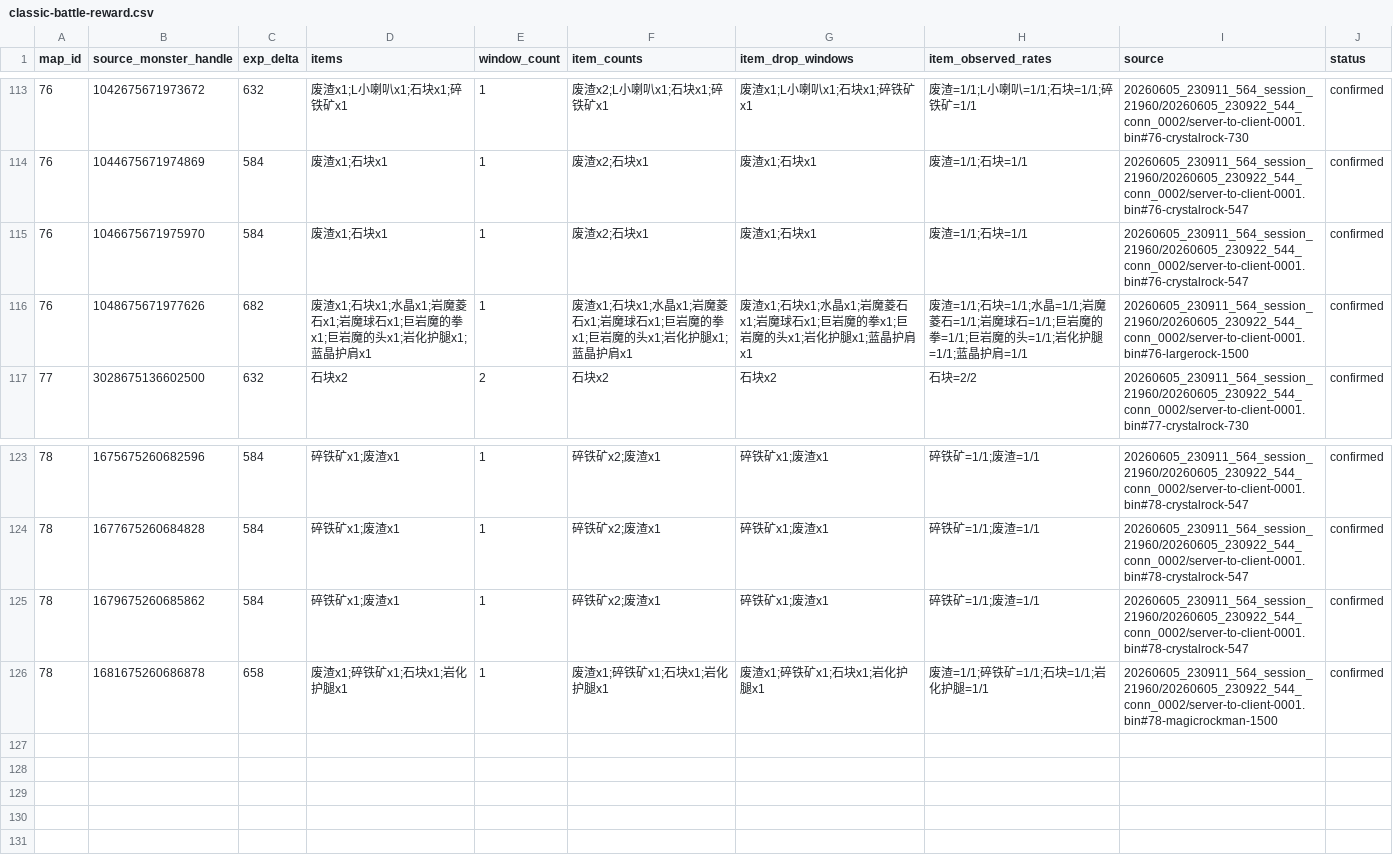
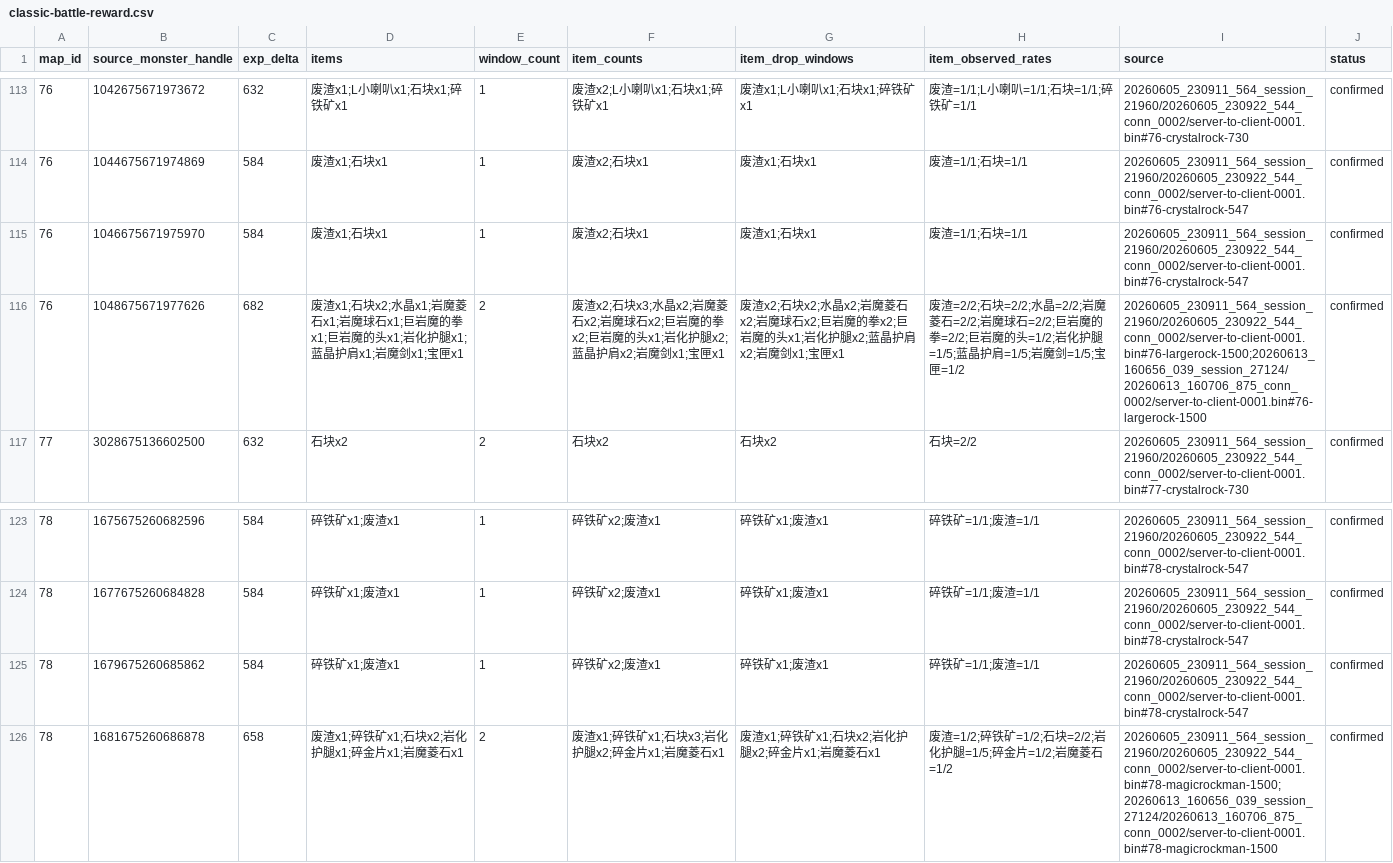
Before and after one commit to aiyouxiAAA/ai-server, a CSV file: internal/battle/config/classic-battle-reward.csv, drawn as a sheet; only a part is shown, gaps mark what is left out.

```diff
--- a/internal/battle/config/classic-battle-reward.csv
+++ b/internal/battle/config/classic-battle-reward.csv
@@ -115,3 +115,3 @@ map_id,source_monster_handle,exp_delta,items,window_count,item_counts,item_drop_
 76,1046675671975970,584,废渣x1;石块x1,1,废渣x2;石块x1,废渣x1;石块x1,废渣=1/1;石块=1/1,20260605_230911_564_session_21960/20260605_230922_544_conn_0002/server-to-client-0001.bin#76-crystalrock-547,confirmed
-76,1048675671977626,682,废渣x1;石块x1;水晶x1;岩魔菱石x1;岩魔球石x1;巨岩魔的拳x1;巨岩魔的头x1;岩化护腿x1;蓝晶护肩x1,1,废渣x1;石块x1;水晶x1;岩魔菱石x1;岩魔球石x1;巨岩魔的拳x1;巨岩魔的头x1;岩化护腿x1;蓝晶护肩x1,废渣x1;石块x1;水晶x1;岩魔菱石x1;岩魔球石x1;巨岩魔的拳x1;巨岩魔的头x1;岩化护腿x1;蓝晶护肩x1,废渣=1/1;石块=1/1;水晶=1/1;岩魔菱石=1/1;岩魔球石=1/1;巨岩魔的拳=1/1;巨岩魔的头=1/1;岩化护腿=1/1;蓝晶护肩=1/1,20260605_230911_564_session_21960/20260605_230922_544_conn_0002/server-to-client-0001.bin#76-largerock-1500,confirmed
+76,1048675671977626,682,废渣x1;石块x2;水晶x1;岩魔菱石x1;岩魔球石x1;巨岩魔的拳x1;巨岩魔的头x1;岩化护腿x1;蓝晶护肩x1;岩魔剑x1;宝匣x1,2,废渣x2;石块x3;水晶x2;岩魔菱石x2;岩魔球石x2;巨岩魔的拳x2;巨岩魔的头x1;岩化护腿x2;蓝晶护肩x2;岩魔剑x1;宝匣x1,废渣x2;石块x2;水晶x2;岩魔菱石x2;岩魔球石x2;巨岩魔的拳x2;巨岩魔的头x1;岩化护腿x2;蓝晶护肩x2;岩魔剑x1;宝匣x1,废渣=2/2;石块=2/2;水晶=2/2;岩魔菱石=2/2;岩魔球石=2/2;巨岩魔的拳=2/2;巨岩魔的头=1/2;岩化护腿=1/5;蓝晶护肩=1/5;岩魔剑=1/5;宝匣=1/2,20260605_230911_564_session_21960/20260605_230922_544_conn_0002/server-to-client-0001.bin#76-largerock-1500;20260613_160656_039_session_27124/20260613_160706_875_conn_0002/server-to-client-0001.bin#76-largerock-1500,confirmed
 77,3028675136602500,632,石块x2,2,石块x2,石块x2,石块=2/2,20260605_230911_564_session_21960/20260605_230922_544_conn_0002/server-to-client-0001.bin#77-crystalrock-730,confirmed
@@ -125,2 +125,2 @@ map_id,source_monster_handle,exp_delta,items,window_count,item_counts,item_drop_
 78,1679675260685862,584,碎铁矿x1;废渣x1,1,碎铁矿x2;废渣x1,碎铁矿x1;废渣x1,碎铁矿=1/1;废渣=1/1,20260605_230911_564_session_21960/20260605_230922_544_conn_0002/server-to-client-0001.bin#78-crystalrock-547,confirmed
-78,1681675260686878,658,废渣x1;碎铁矿x1;石块x1;岩化护腿x1,1,废渣x1;碎铁矿x1;石块x1;岩化护腿x1,废渣x1;碎铁矿x1;石块x1;岩化护腿x1,废渣=1/1;碎铁矿=1/1;石块=1/1;岩化护腿=1/1,20260605_230911_564_session_21960/20260605_230922_544_conn_0002/server-to-client-0001.bin#78-magicrockman-1500,confirmed
+78,1681675260686878,658,废渣x1;碎铁矿x1;石块x2;岩化护腿x1;碎金片x1;岩魔菱石x1,2,废渣x1;碎铁矿x1;石块x3;岩化护腿x2;碎金片x1;岩魔菱石x1,废渣x1;碎铁矿x1;石块x2;岩化护腿x2;碎金片x1;岩魔菱石x1,废渣=1/2;碎铁矿=1/2;石块=2/2;岩化护腿=1/5;碎金片=1/2;岩魔菱石=1/2,20260605_230911_564_session_21960/20260605_230922_544_conn_0002/server-to-client-0001.bin#78-magicrockman-1500;20260613_160656_039_session_27124/20260613_160706_875_conn_0002/server-to-client-0001.bin#78-magicrockman-1500,confirmed
```
Also changed, not shown: internal/battle/config/classic-battle-reward-candidate.csv, internal/battle/config/classic-visible-monster.csv, 8 other files.
